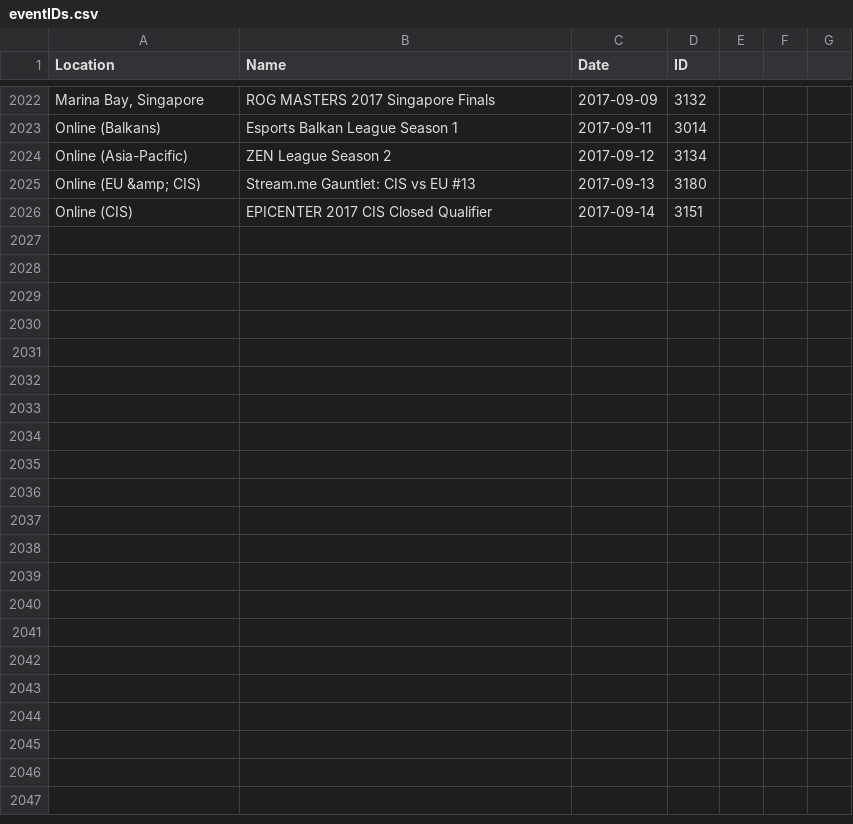
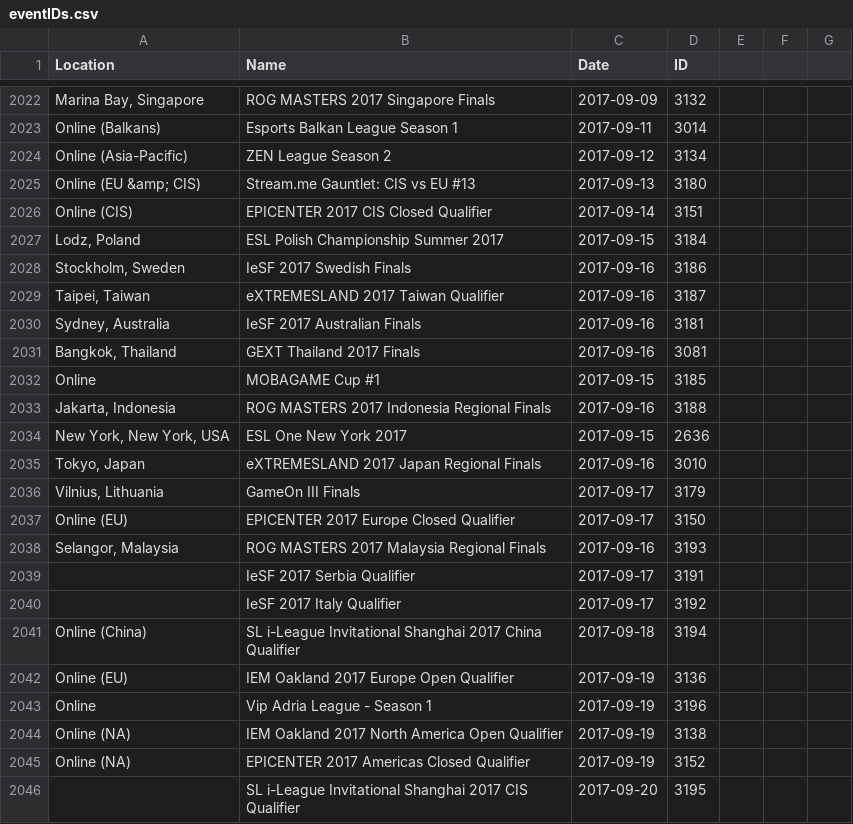
Before and after one commit to Liam-F/HLTV-Scraper, a CSV file: csv/eventIDs.csv, drawn as a sheet; only a part is shown, gaps mark what is left out.

```diff
--- a/csv/eventIDs.csv
+++ b/csv/eventIDs.csv
@@ -2026 +2026,21 @@ Online (EU &amp; CIS),Stream.me Gauntlet: CIS vs EU #13,2017-09-13,3180
 Online (CIS),EPICENTER 2017 CIS Closed Qualifier,2017-09-14,3151
+"Lodz, Poland",ESL Polish Championship Summer 2017,2017-09-15,3184
+"Stockholm, Sweden",IeSF 2017 Swedish Finals,2017-09-16,3186
+"Taipei, Taiwan",eXTREMESLAND 2017 Taiwan Qualifier,2017-09-16,3187
+"Sydney, Australia",IeSF 2017 Australian Finals,2017-09-16,3181
+"Bangkok, Thailand",GEXT Thailand 2017 Finals,2017-09-16,3081
+Online,MOBAGAME Cup #1,2017-09-15,3185
+"Jakarta, Indonesia",ROG MASTERS 2017 Indonesia Regional Finals,2017-09-16,3188
+"New York, New York, USA",ESL One New York 2017,2017-09-15,2636
+"Tokyo, Japan",eXTREMESLAND 2017 Japan Regional Finals,2017-09-16,3010
+"Vilnius, Lithuania",GameOn III Finals,2017-09-17,3179
+Online (EU),EPICENTER 2017 Europe Closed Qualifier,2017-09-17,3150
+"Selangor, Malaysia",ROG MASTERS 2017 Malaysia Regional Finals,2017-09-16,3193
+,IeSF 2017 Serbia Qualifier,2017-09-17,3191
+,IeSF 2017 Italy Qualifier,2017-09-17,3192
+Online (China),SL i-League Invitational Shanghai 2017 China Qualifier,2017-09-18,3194
+Online (EU),IEM Oakland 2017 Europe Open Qualifier,2017-09-19,3136
+Online,Vip Adria League - Season 1,2017-09-19,3196
+Online (NA),IEM Oakland 2017 North America Open Qualifier,2017-09-19,3138
+Online (NA),EPICENTER 2017 Americas Closed Qualifier,2017-09-19,3152
+,SL i-League Invitational Shanghai 2017 CIS Qualifier,2017-09-20,3195
```
Also changed, not shown: csv/players.csv, csv/teams.csv, 4 other files.
